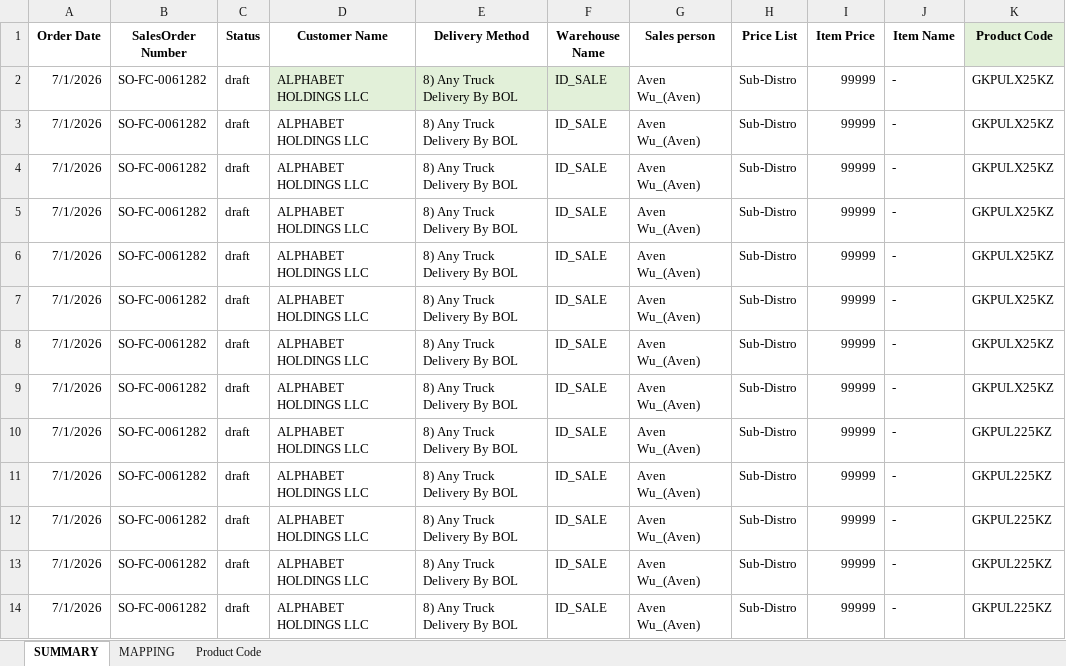
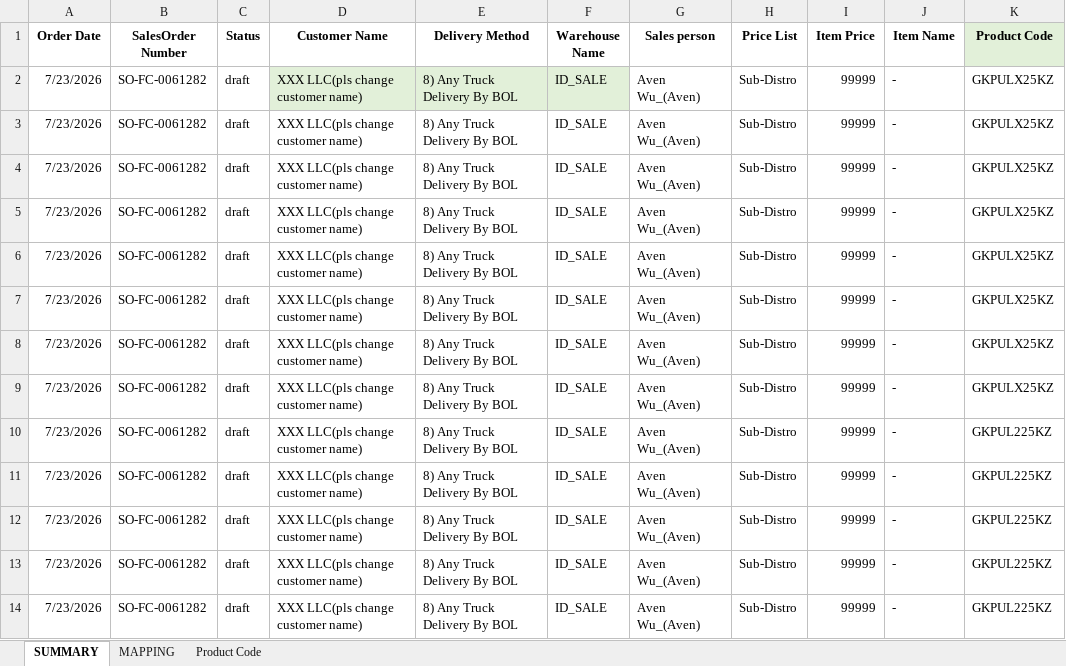
Before and after one commit to yuqiguan0039/Inventory-Scheduler, an Excel workbook: SO_Template_for_use.xlsx, sheet SUMMARY, drawn as a sheet; only a part is shown; values as stored, in another font and other column widths than the file's, no borders; the diff names each change by its address in the sheet, - before the commit and + after, or states it on an @@ line.

```diff
--- a/SO_Template_for_use.xlsx (sheet SUMMARY)
+++ b/SO_Template_for_use.xlsx (sheet SUMMARY)
-A2:A14 (Order Date): 7/1/2026
+A2:A14 (Order Date): 7/23/2026
-D2:D14 (Customer Name): ALPHABET HOLDINGS LLC
+D2:D14 (Customer Name): XXX LLC(pls change customer name)
```
Also changed, not shown: sheet MAPPING.
